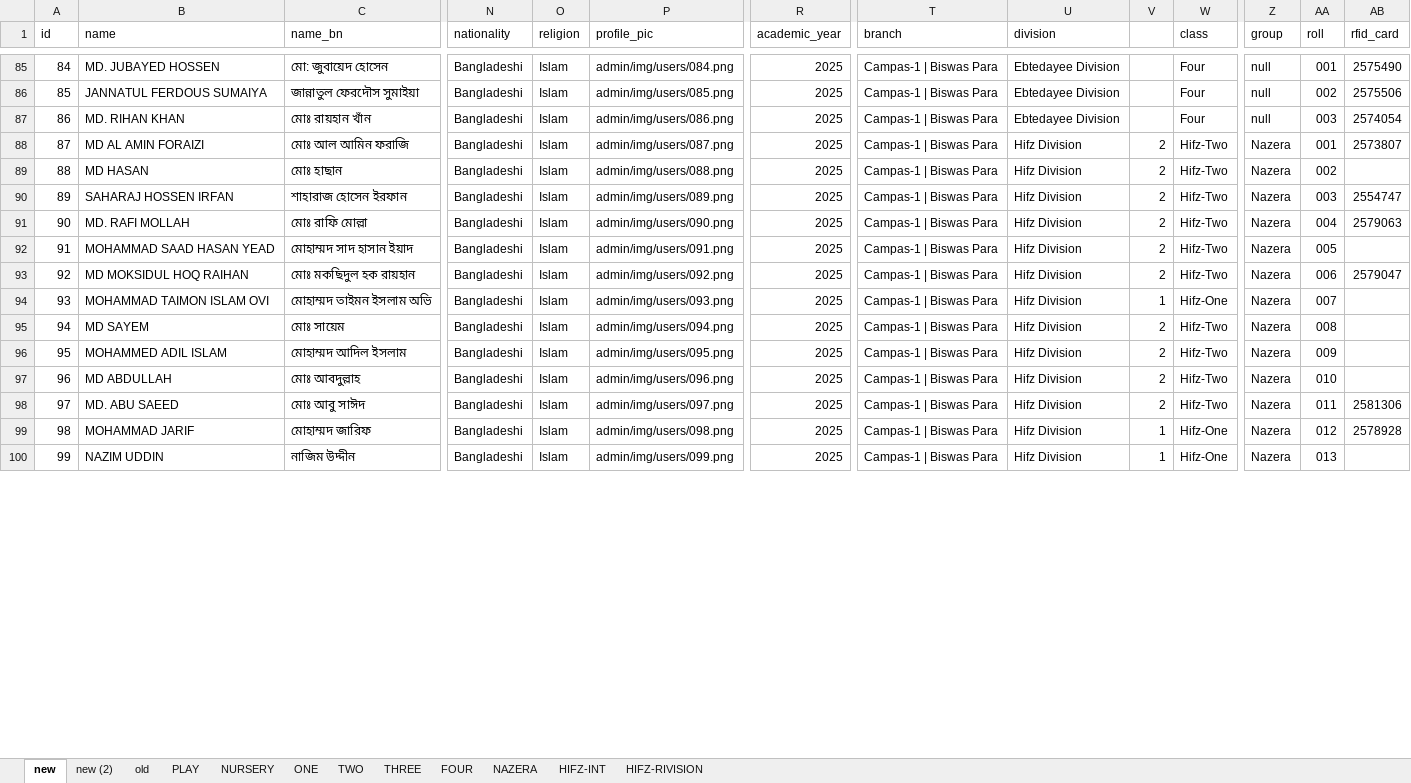
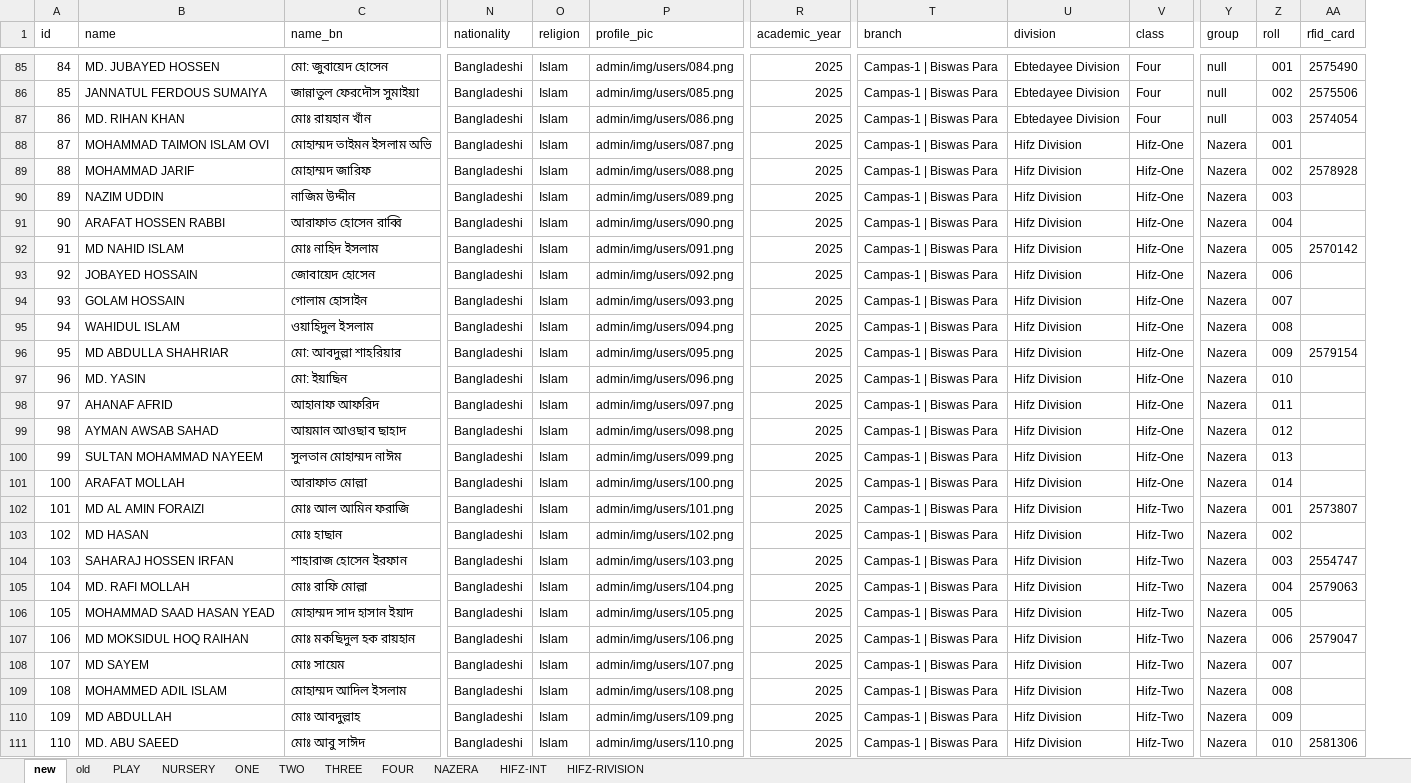
Before and after one commit to Anisur056/InstituteManager-app, an Excel workbook: apps/database/json/studentModel.xlsx, sheet new, drawn as a sheet; only a part is shown, gaps mark what is left out; values as stored, in another font and other column widths than the file's, no borders; charts and pictures not drawn; removed rows and columns are numbered as before the commit, all else as after; rows hold the shown columns only; the diff covers the shown part only; the diff names each change by its address in the sheet, - before the commit and + after, or states it on an @@ line.

```diff
--- a/apps/database/json/studentModel.xlsx (sheet new)
+++ b/apps/database/json/studentModel.xlsx (sheet new)
-sheet tab: new (2)
-column V, rows 88-93: all 2; rows 95-98: all 2
+row 88: 87 | MOHAMMAD TAIMON ISLAM OVI | মোহাম্মদ তাইমন ইসলাম অভি | Bangladeshi | Islam | admin/img/users/087.png | 2025 | Campas-1 | Biswas Para | Hifz Division | Hifz-One | Nazera | 001
+row 89: 88 | MOHAMMAD JARIF | মোহাম্মদ জারিফ | Bangladeshi | Islam | admin/img/users/088.png | 2025 | Campas-1 | Biswas Para | Hifz Division | Hifz-One | Nazera | 002 | 2578928
+row 90: 89 | NAZIM UDDIN | নাজিম উদ্দীন | Bangladeshi | Islam | admin/img/users/089.png | 2025 | Campas-1 | Biswas Para | Hifz Division | Hifz-One | Nazera | 003
+row 91: 90 | ARAFAT HOSSEN RABBI | আরাফাত হোসেন রাব্বি | Bangladeshi | Islam | admin/img/users/090.png | 2025 | Campas-1 | Biswas Para | Hifz Division | Hifz-One | Nazera | 004
+row 92: 91 | MD NAHID ISLAM | মোঃ নাহিদ ইসলাম | Bangladeshi | Islam | admin/img/users/091.png | 2025 | Campas-1 | Biswas Para | Hifz Division | Hifz-One | Nazera | 005 | 2570142
+row 93: 92 | JOBAYED HOSSAIN | জোবায়েদ হোসেন | Bangladeshi | Islam | admin/img/users/092.png | 2025 | Campas-1 | Biswas Para | Hifz Division | Hifz-One | Nazera | 006
+row 94: 93 | GOLAM HOSSAIN | গোলাম হোসাইন | Bangladeshi | Islam | admin/img/users/093.png | 2025 | Campas-1 | Biswas Para | Hifz Division | Hifz-One | Nazera | 007
+row 95: 94 | WAHIDUL ISLAM | ওয়াহিদুল ইসলাম | Bangladeshi | Islam | admin/img/users/094.png | 2025 | Campas-1 | Biswas Para | Hifz Division | Hifz-One | Nazera | 008
+row 96: 95 | MD ABDULLA SHAHRIAR | মো: আবদুল্লা শাহরিয়ার | Bangladeshi | Islam | admin/img/users/095.png | 2025 | Campas-1 | Biswas Para | Hifz Division | Hifz-One | Nazera | 009 | 2579154
+row 97: 96 | MD. YASIN | মো: ইয়াছিন | Bangladeshi | Islam | admin/img/users/096.png | 2025 | Campas-1 | Biswas Para | Hifz Division | Hifz-One | Nazera | 010
+row 98: 97 | AHANAF AFRID | আহানাফ আফরিদ | Bangladeshi | Islam | admin/img/users/097.png | 2025 | Campas-1 | Biswas Para | Hifz Division | Hifz-One | Nazera | 011
+row 99: 98 | AYMAN AWSAB SAHAD | আয়মান আওছাব ছাহাদ | Bangladeshi | Islam | admin/img/users/098.png | 2025 | Campas-1 | Biswas Para | Hifz Division | Hifz-One | Nazera | 012
+row 100: 99 | SULTAN MOHAMMAD NAYEEM | সুলতান মোহাম্মদ নাঈম | Bangladeshi | Islam | admin/img/users/099.png | 2025 | Campas-1 | Biswas Para | Hifz Division | Hifz-One | Nazera | 013
+row 101: 100 | ARAFAT MOLLAH | আরাফাত মোল্লা | Bangladeshi | Islam | admin/img/users/100.png | 2025 | Campas-1 | Biswas Para | Hifz Division | Hifz-One | Nazera | 014
@@ column A (id) renumbered from row 102 down @@
-P102 (profile_pic): admin/img/users/087.png
+P102 (profile_pic): admin/img/users/101.png
-P103 (profile_pic): admin/img/users/088.png
+P103 (profile_pic): admin/img/users/102.png
-P104 (profile_pic): admin/img/users/089.png
+P104 (profile_pic): admin/img/users/103.png
-P105 (profile_pic): admin/img/users/090.png
+P105 (profile_pic): admin/img/users/104.png
-P106 (profile_pic): admin/img/users/091.png
+P106 (profile_pic): admin/img/users/105.png
-P107 (profile_pic): admin/img/users/092.png
+P107 (profile_pic): admin/img/users/106.png
-row 94: 93 | MOHAMMAD TAIMON ISLAM OVI | মোহাম্মদ তাইমন ইসলাম অভি | Bangladeshi | Islam | admin/img/users/093.png | 2025 | Campas-1 | Biswas Para | Hifz Division | 1 | Hifz-One | Nazera | 007
-P108 (profile_pic): admin/img/users/094.png
+P108 (profile_pic): admin/img/users/107.png
-Z108 (roll): 008
+Z108 (roll): 007
-P109 (profile_pic): admin/img/users/095.png
+P109 (profile_pic): admin/img/users/108.png
-Z109 (roll): 009
+Z109 (roll): 008
-P110 (profile_pic): admin/img/users/096.png
+P110 (profile_pic): admin/img/users/109.png
-Z110 (roll): 010
+Z110 (roll): 009
-P111 (profile_pic): admin/img/users/097.png
+P111 (profile_pic): admin/img/users/110.png
-Z111 (roll): 011
+Z111 (roll): 010
-row 99: 98 | MOHAMMAD JARIF | মোহাম্মদ জারিফ | Bangladeshi | Islam | admin/img/users/098.png | 2025 | Campas-1 | Biswas Para | Hifz Division | 1 | Hifz-One | Nazera | 012 | 2578928
-row 100: 99 | NAZIM UDDIN | নাজিম উদ্দীন | Bangladeshi | Islam | admin/img/users/099.png | 2025 | Campas-1 | Biswas Para | Hifz Division | 1 | Hifz-One | Nazera | 013
```
Also changed, not shown: 13 added rows, 17 removed rows, 46 edited cells and cell formats elsewhere in this sheet, charts or pictures, 57 other files.
